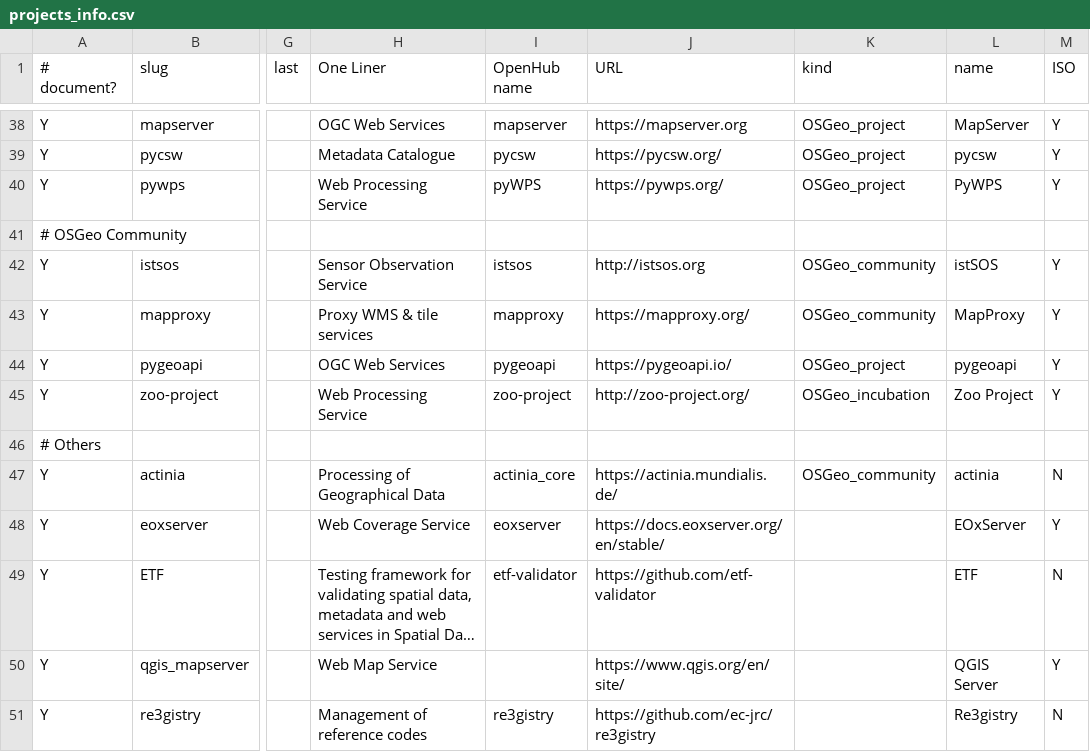
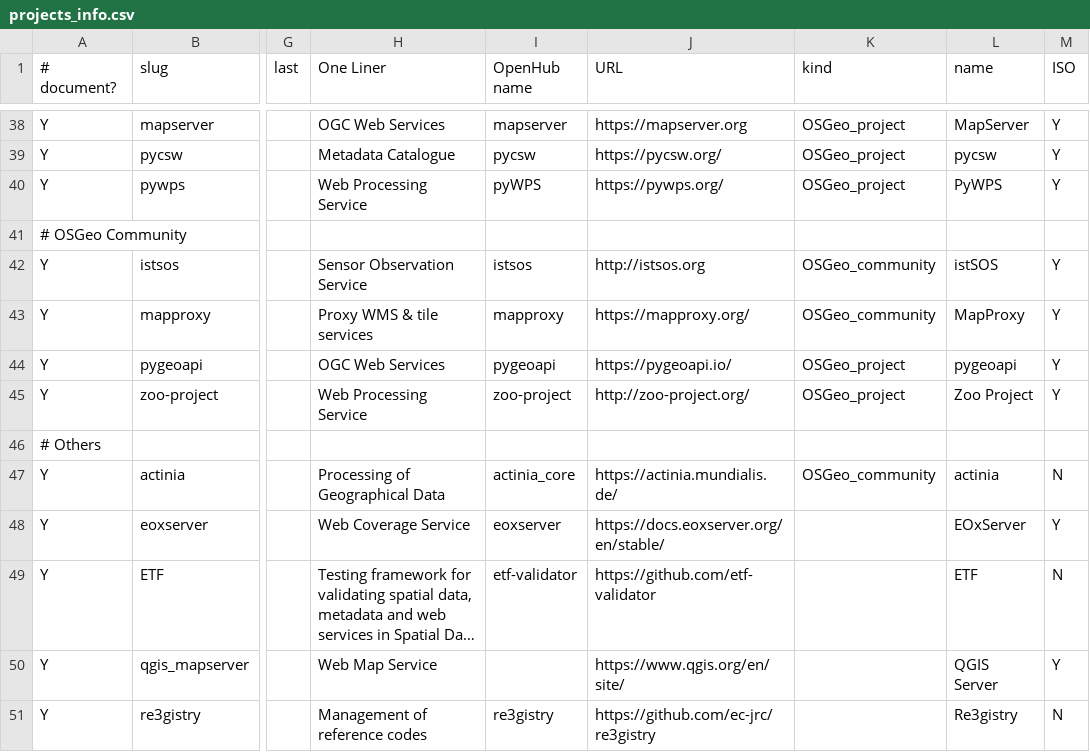
Before and after one commit to OSGeo/OSGeoLive-doc, a CSV file: projects_info.csv, drawn as a sheet; only a part is shown, gaps mark what is left out; long unchanged cells end in …; the diff names each change by its address in the sheet, - before the commit and + after, or states it on an @@ line.

Commit message:
(zoo-project) is an OSGeo_project

```diff
--- a/projects_info.csv
+++ b/projects_info.csv
-K45 (kind): OSGeo_incubation
+K45 (kind): OSGeo_project
```
